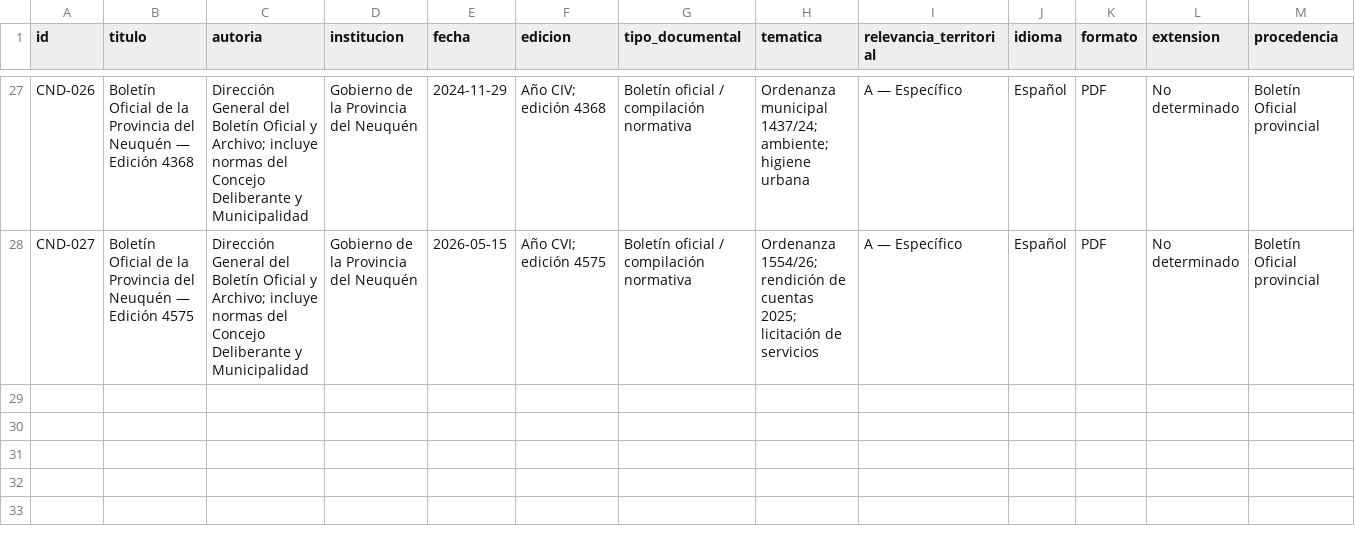
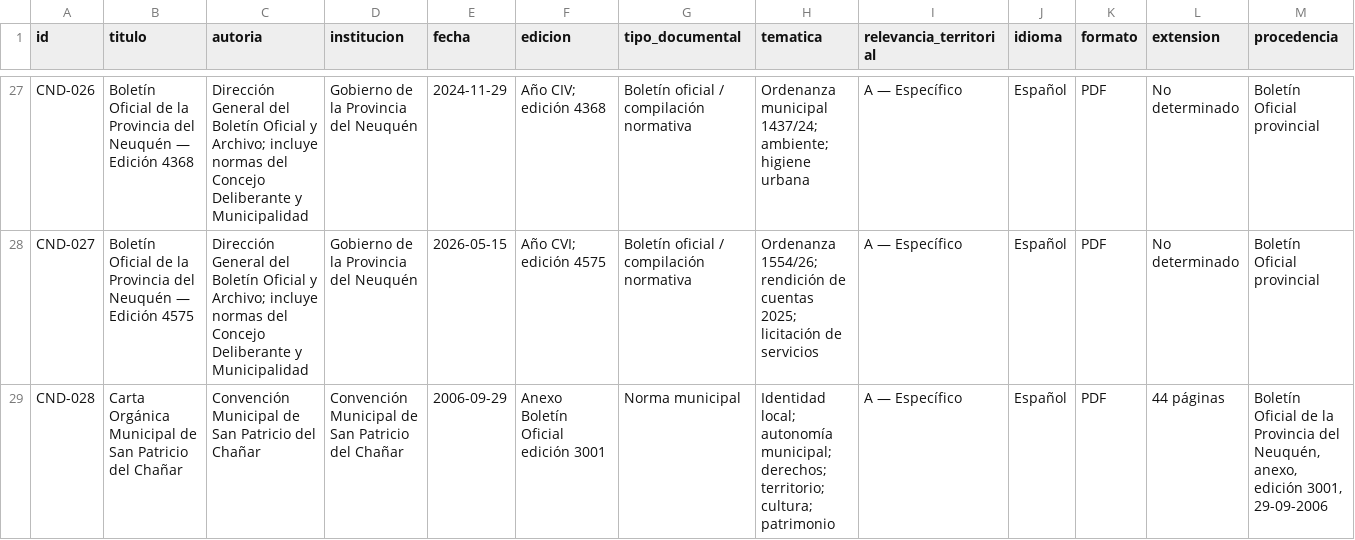
Before and after one commit to eliasmartinezcultural-glitch/LIBRITO, a CSV file: INVENTARIO-MAESTRO.csv, drawn as a sheet; only a part is shown, gaps mark what is left out; rows hold the shown columns only; the diff names each change by its address in the sheet, - before the commit and + after, or states it on an @@ line.

Commit message:
Registrar primera obra documental publicada en LIBRITO

```diff
--- a/INVENTARIO-MAESTRO.csv
+++ b/INVENTARIO-MAESTRO.csv
+row 29: CND-028 | Carta Orgánica Municipal de San Patricio del Chañar | Convención Municipal de San Patricio del Chañar | Convención Municipal de San Patricio del Chañar | 2006-09-29 | Anexo Boletín Oficial edición 3001 | Norma municipal | Identidad local; autonomía municipal; derechos; territorio; cultura; patrimonio | A — Específico | Español | PDF | 44 páginas | Boletín Oficial de la Provincia del Neuquén, anexo, edición 3001, 29-09-2006
```
